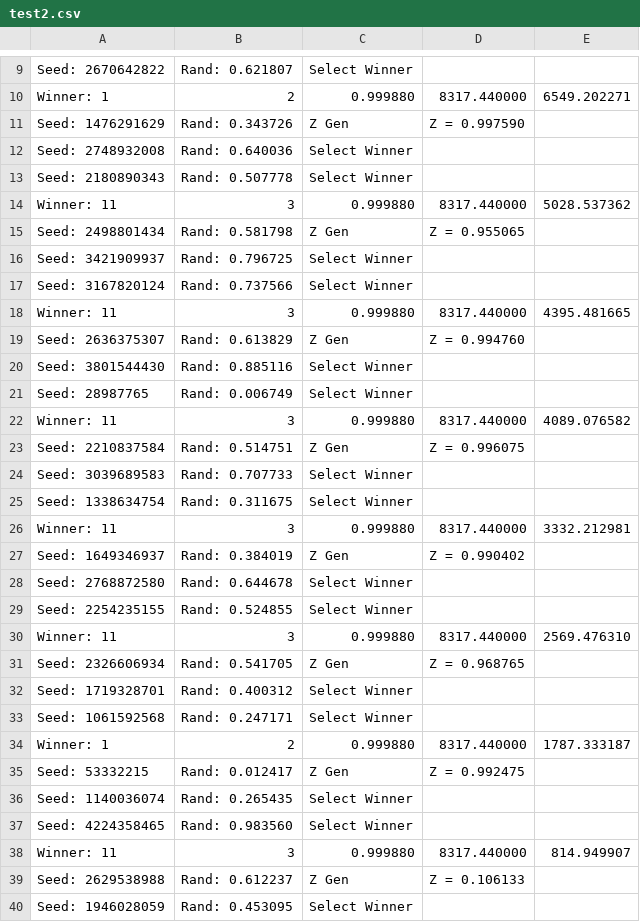
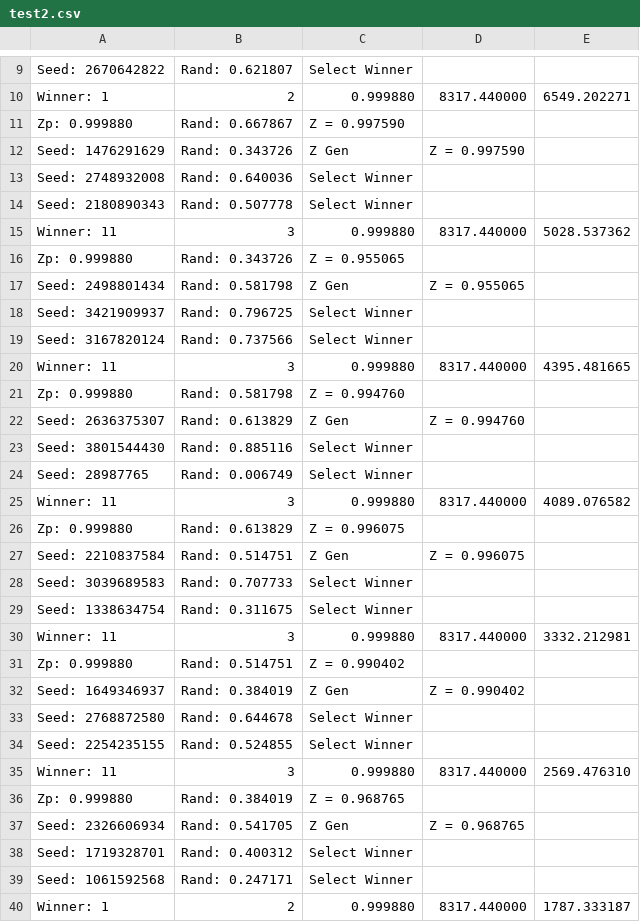
Before and after one commit to siddharthsule/gaps, a CSV file: test2.csv, drawn as a sheet; only a part is shown, gaps mark what is left out; the shorter side is filled out with more unchanged rows; the diff covers the shown part only; the diff names each change by its address in the sheet, - before the commit and + after, or states it on an @@ line.

```diff
--- a/test2.csv
+++ b/test2.csv
+row 11: Zp: 0.999880 | Rand: 0.667867 | Z = 0.997590
+row 16: Zp: 0.999880 | Rand: 0.343726 | Z = 0.955065
+row 21: Zp: 0.999880 | Rand: 0.581798 | Z = 0.994760
+row 26: Zp: 0.999880 | Rand: 0.613829 | Z = 0.996075
+row 31: Zp: 0.999880 | Rand: 0.514751 | Z = 0.990402
+row 36: Zp: 0.999880 | Rand: 0.384019 | Z = 0.968765
```
Also changed, not shown: 41 added rows and 1 removed row elsewhere in this file, test1.csv, 1 other file.
